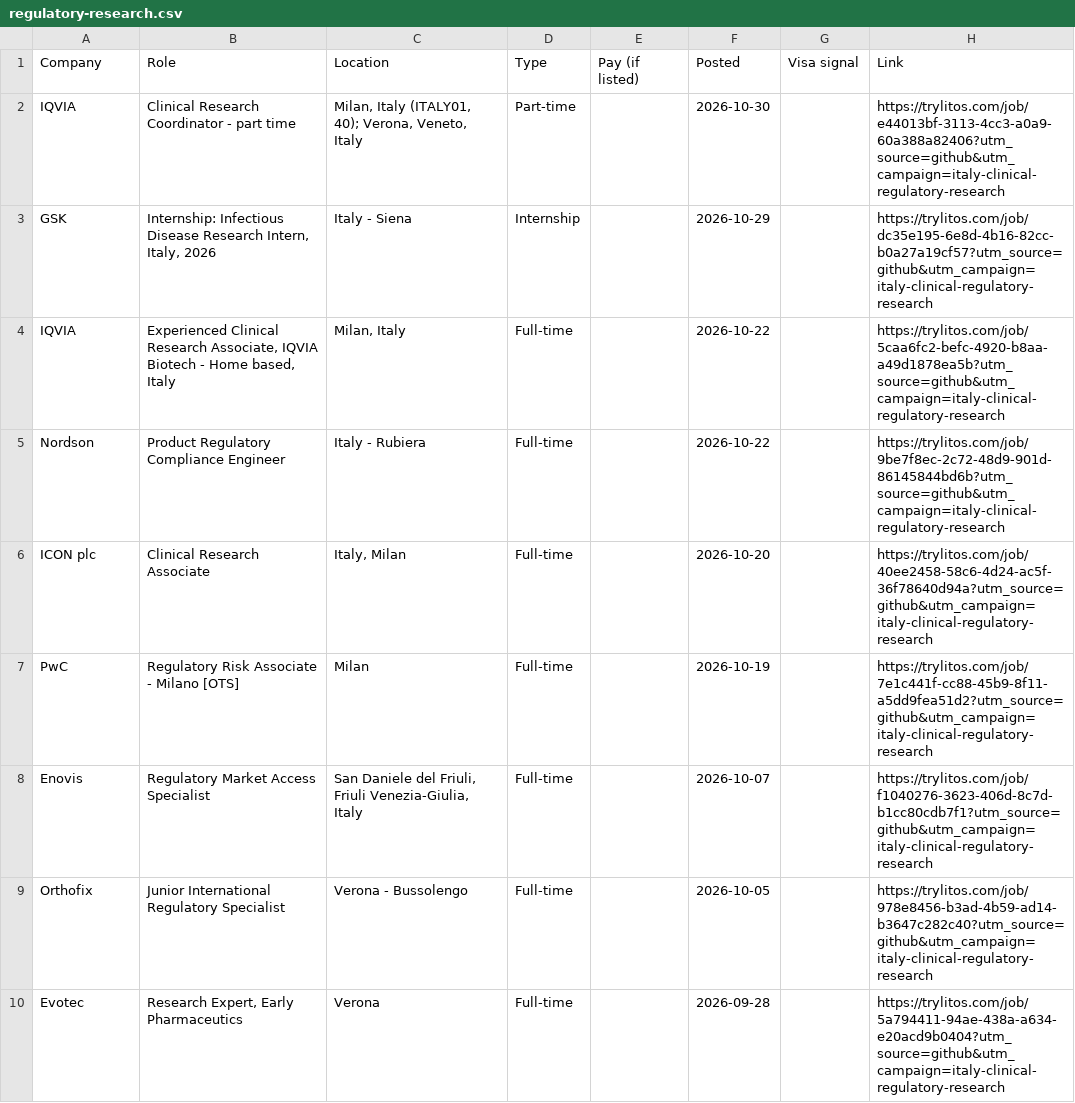
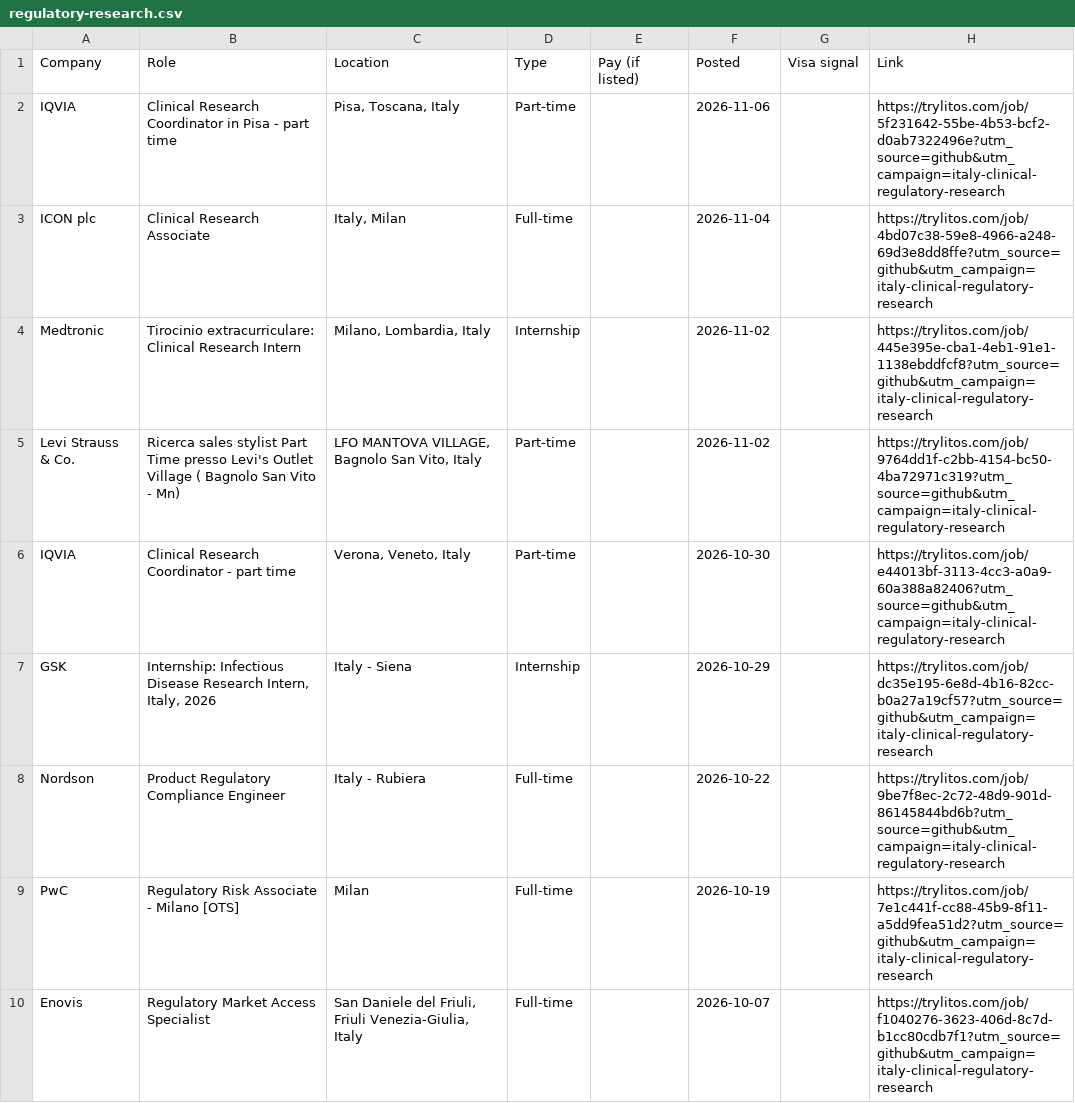
Before and after one commit to mehek-builds/Italy-Clinical-Research-Jobs, a CSV file: csv/regulatory-research.csv, drawn as a sheet; only a part is shown; the shorter side is filled out with more unchanged rows.

```diff
--- a/csv/regulatory-research.csv
+++ b/csv/regulatory-research.csv
@@ -1,7 +1,9 @@
 Company,Role,Location,Type,Pay (if listed),Posted,Visa signal,Link
-IQVIA,Clinical Research Coordinator - part time,"Milan, Italy (ITALY01, 40); Verona, Veneto, Italy",Part-time,,2026-10-30,,https://trylitos.com/job/e44013bf-3113-4cc3-a0a9-60a388a82406?utm_source=github&utm_campaign=italy-clinical-regulatory-research
+IQVIA,Clinical Research Coordinator in Pisa - part time,"Pisa, Toscana, Italy",Part-time,,2026-11-06,,https://trylitos.com/job/5f231642-55be-4b53-bcf2-d0ab7322496e?utm_source=github&utm_campaign=italy-clinical-regulatory-research
+ICON plc,Clinical Research Associate,"Italy, Milan",Full-time,,2026-11-04,,https://trylitos.com/job/4bd07c38-59e8-4966-a248-69d3e8dd8ffe?utm_source=github&utm_campaign=italy-clinical-regulatory-research
+Medtronic,Tirocinio extracurriculare: Clinical Research Intern,"Milano, Lombardia, Italy",Internship,,2026-11-02,,https://trylitos.com/job/445e395e-cba1-4eb1-91e1-1138ebddfcf8?utm_source=github&utm_campaign=italy-clinical-regulatory-research
+Levi Strauss & Co.,Ricerca sales stylist Part Time presso Levi's Outlet Village ( Bagnolo San Vito - Mn),"LFO MANTOVA VILLAGE, Bagnolo San Vito, Italy",Part-time,,2026-11-02,,https://trylitos.com/job/9764dd1f-c2bb-4154-bc50-4ba72971c319?utm_source=github&utm_campaign=italy-clinical-regulatory-research
+IQVIA,Clinical Research Coordinator - part time,"Verona, Veneto, Italy",Part-time,,2026-10-30,,https://trylitos.com/job/e44013bf-3113-4cc3-a0a9-60a388a82406?utm_source=github&utm_campaign=italy-clinical-regulatory-research
 GSK,"Internship: Infectious Disease Research Intern, Italy, 2026",Italy - Siena,Internship,,2026-10-29,,https://trylitos.com/job/dc35e195-6e8d-4b16-82cc-b0a27a19cf57?utm_source=github&utm_campaign=italy-clinical-regulatory-research
-IQVIA,"Experienced Clinical Research Associate, IQVIA Biotech - Home based, Italy","Milan, Italy",Full-time,,2026-10-22,,https://trylitos.com/job/5caa6fc2-befc-4920-b8aa-a49d1878ea5b?utm_source=github&utm_campaign=italy-clinical-regulatory-research
 Nordson,Product Regulatory Compliance Engineer,Italy - Rubiera,Full-time,,2026-10-22,,https://trylitos.com/job/9be7f8ec-2c72-48d9-901d-86145844bd6b?utm_source=github&utm_campaign=italy-clinical-regulatory-research
-ICON plc,Clinical Research Associate,"Italy, Milan",Full-time,,2026-10-20,,https://trylitos.com/job/40ee2458-58c6-4d24-ac5f-36f78640d94a?utm_source=github&utm_campaign=italy-clinical-regulatory-research
 PwC,Regulatory Risk Associate - Milano [OTS],Milan,Full-time,,2026-10-19,,https://trylitos.com/job/7e1c441f-cc88-45b9-8f11-a5dd9fea51d2?utm_source=github&utm_campaign=italy-clinical-regulatory-research
```
Also changed, not shown: csv/all.csv, csv/clinical.csv, 3 other files.
